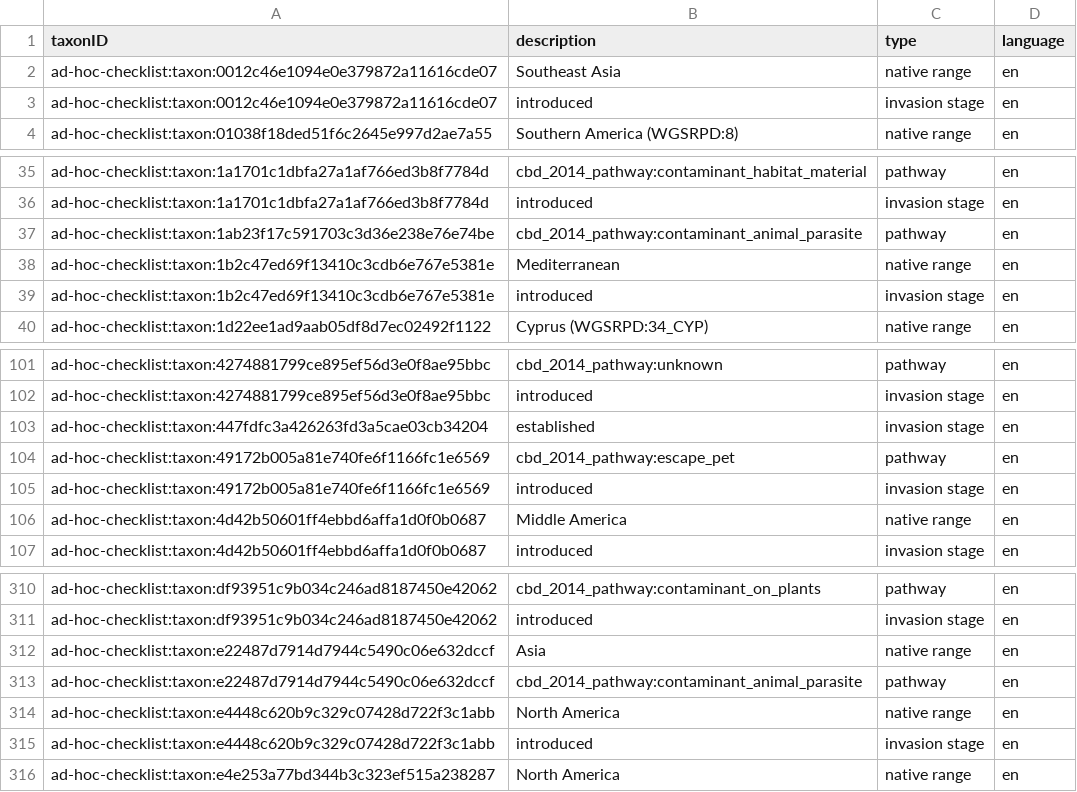
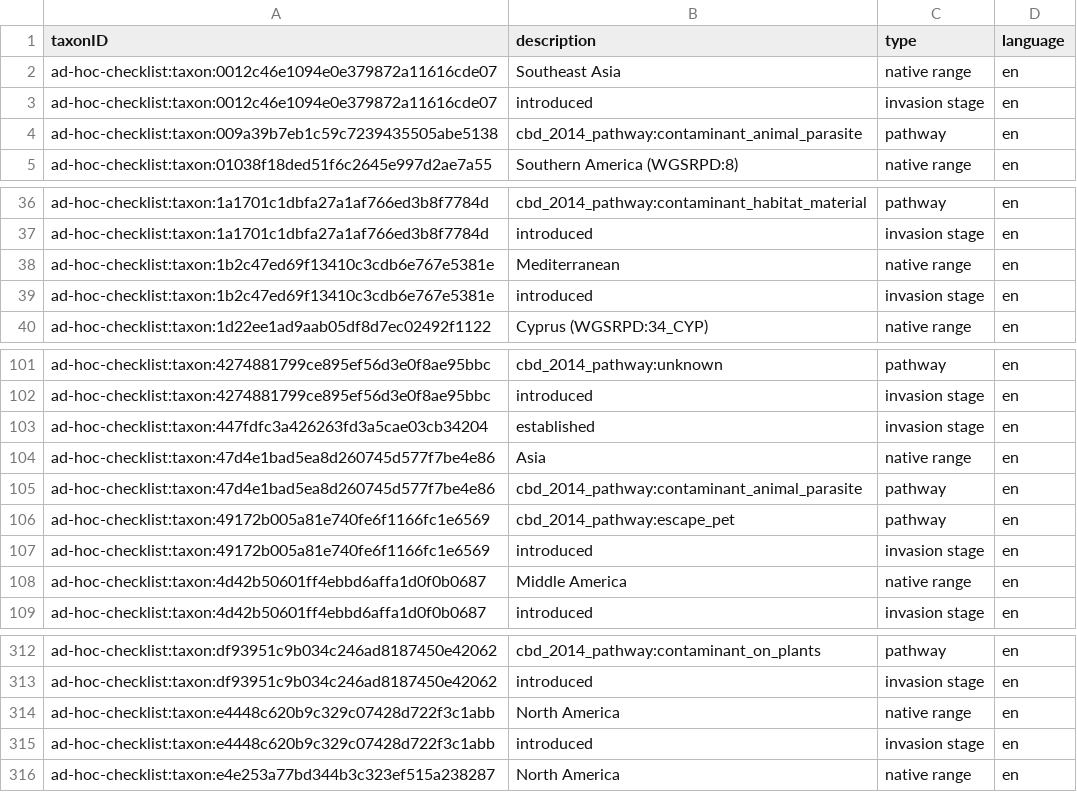
Before and after one commit to trias-project/ad-hoc-checklist, a CSV file: data/processed/description.csv, drawn as a sheet; only a part is shown, gaps mark what is left out.

```diff
--- a/data/processed/description.csv
+++ b/data/processed/description.csv
@@ -3,2 +3,3 @@
 "ad-hoc-checklist:taxon:0012c46e1094e0e379872a11616cde07","introduced","invasion stage","en"
+"ad-hoc-checklist:taxon:009a39b7eb1c59c7239435505abe5138","cbd_2014_pathway:contaminant_animal_parasite","pathway","en"
 "ad-hoc-checklist:taxon:01038f18ded51f6c2645e997d2ae7a55","Southern America (WGSRPD:8)","native range","en"
@@ -36,3 +37,2 @@
 "ad-hoc-checklist:taxon:1a1701c1dbfa27a1af766ed3b8f7784d","introduced","invasion stage","en"
-"ad-hoc-checklist:taxon:1ab23f17c591703c3d36e238e76e74be","cbd_2014_pathway:contaminant_animal_parasite","pathway","en"
 "ad-hoc-checklist:taxon:1b2c47ed69f13410c3cdb6e767e5381e","Mediterranean","native range","en"
@@ -103,2 +103,4 @@
 "ad-hoc-checklist:taxon:447fdfc3a426263fd3a5cae03cb34204","established","invasion stage","en"
+"ad-hoc-checklist:taxon:47d4e1bad5ea8d260745d577f7be4e86","Asia","native range","en"
+"ad-hoc-checklist:taxon:47d4e1bad5ea8d260745d577f7be4e86","cbd_2014_pathway:contaminant_animal_parasite","pathway","en"
 "ad-hoc-checklist:taxon:49172b005a81e740fe6f1166fc1e6569","cbd_2014_pathway:escape_pet","pathway","en"
@@ -311,4 +313,2 @@
 "ad-hoc-checklist:taxon:df93951c9b034c246ad8187450e42062","introduced","invasion stage","en"
-"ad-hoc-checklist:taxon:e22487d7914d7944c5490c06e632dccf","Asia","native range","en"
-"ad-hoc-checklist:taxon:e22487d7914d7944c5490c06e632dccf","cbd_2014_pathway:contaminant_animal_parasite","pathway","en"
 "ad-hoc-checklist:taxon:e4448c620b9c329c07428d722f3c1abb","North America","native range","en"
```
Also changed, not shown: data/processed/distribution.csv, data/processed/references.csv, 3 other files.
